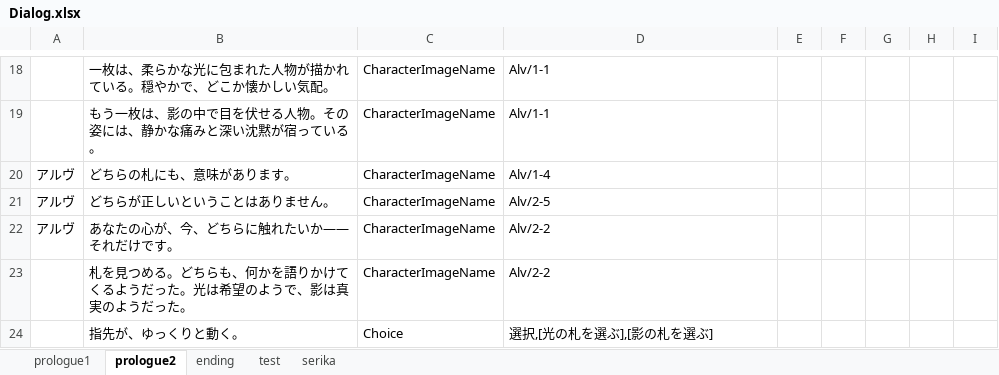
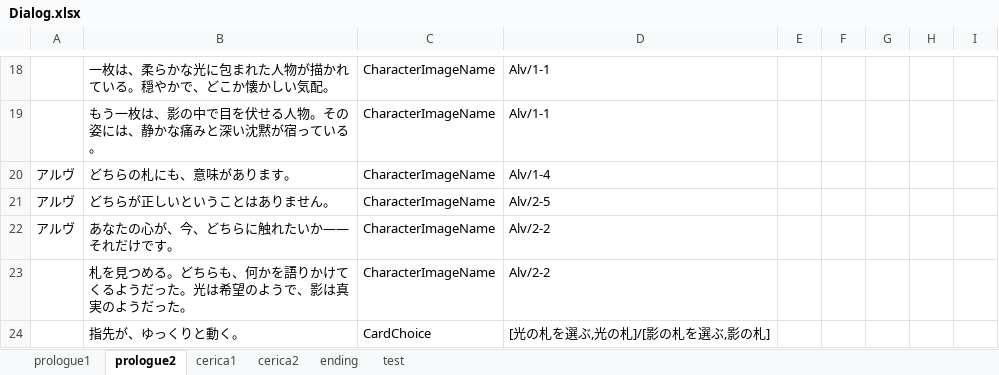
Before and after one commit to void2610-org/void-red, an Excel workbook: StreamingAssets/Dialog.xlsx, sheet prologue2, drawn as a sheet; only a part is shown, gaps mark what is left out; values as stored, in another font and other column widths than the file's, no borders; charts and pictures not drawn; the diff names each change by its address in the sheet, - before the commit and + after, or states it on an @@ line.

```diff
--- a/StreamingAssets/Dialog.xlsx (sheet prologue2)
+++ b/StreamingAssets/Dialog.xlsx (sheet prologue2)
-sheet tab: serika
+sheet tab: cerica1
+sheet tab: cerica2
-C24: Choice
+C24: CardChoice
-D24: 選択,[光の札を選ぶ],[影の札を選ぶ]
+D24: [光の札を選ぶ,光の札]/[影の札を選ぶ,影の札]
```
Also changed, not shown: sheet prologue1, charts or pictures, 4 other files.
